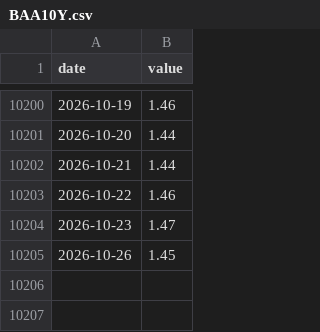
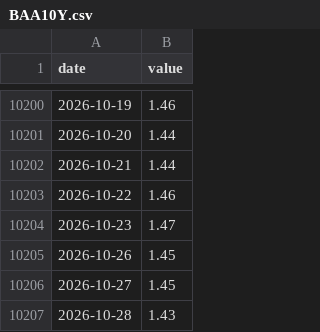
Before and after one commit to jbirnie209/strategy-dashboard, a CSV file: data/fred/BAA10Y.csv, drawn as a sheet; only a part is shown, gaps mark what is left out; the diff names each change by its address in the sheet, - before the commit and + after, or states it on an @@ line.

```diff
--- a/data/fred/BAA10Y.csv
+++ b/data/fred/BAA10Y.csv
+row 10206: 2026-10-27 | 1.45
+row 10207: 2026-10-28 | 1.43
```
Also changed, not shown: data/daily.csv, data/fred/DFII10.csv, 4 other files.
